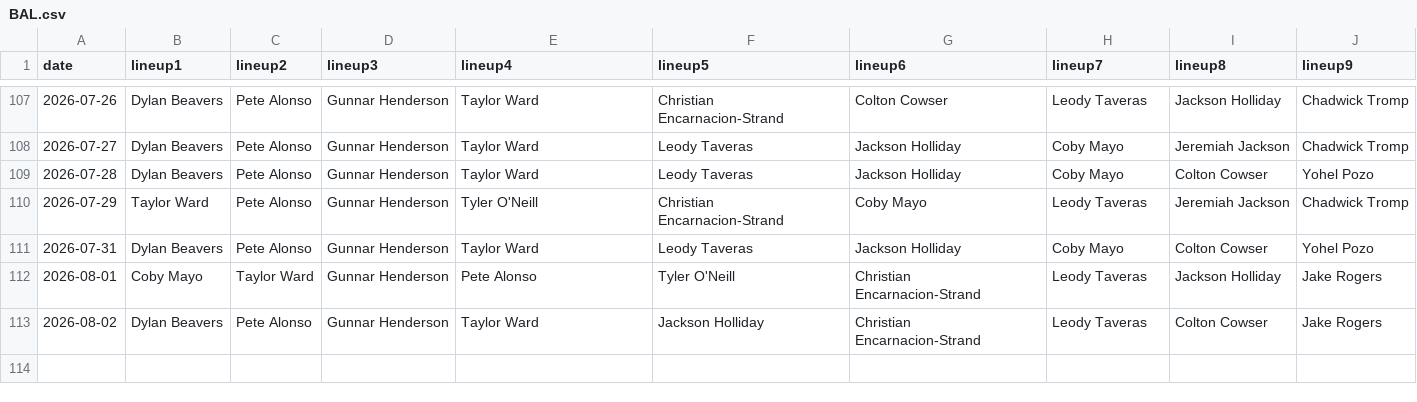
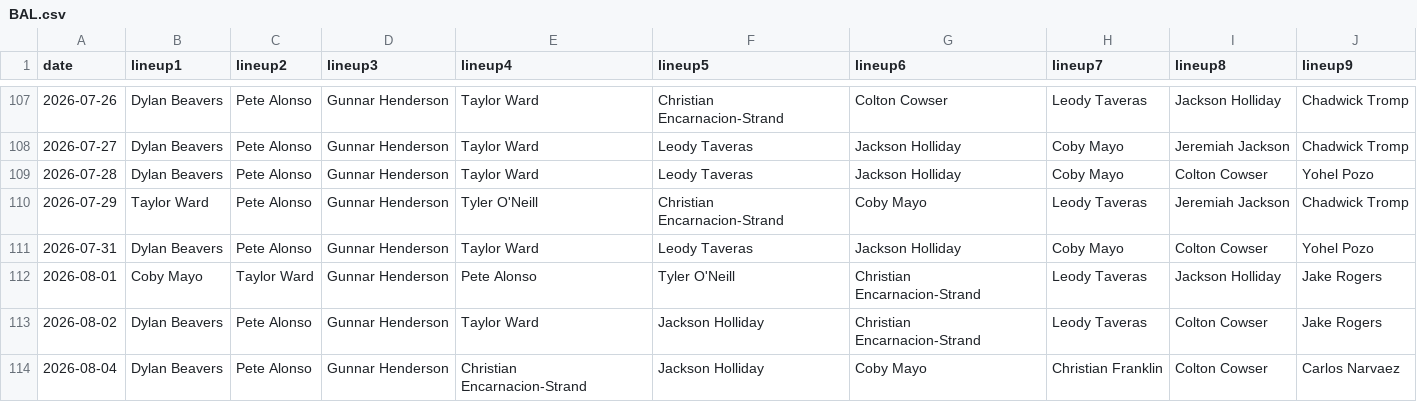
Before and after one commit to fantasy-toolz/batting-order, a CSV file: data/2026/BAL.csv, drawn as a sheet; only a part is shown, gaps mark what is left out; the diff names each change by its address in the sheet, - before the commit and + after, or states it on an @@ line.

```diff
--- a/data/2026/BAL.csv
+++ b/data/2026/BAL.csv
+row 114: 2026-08-04 | Dylan Beavers | Pete Alonso | Gunnar Henderson | Christian Encarnacion-Strand | Jackson Holliday | Coby Mayo | Christian Franklin | Colton Cowser | Carlos Narvaez
```
Also changed, not shown: data/2026/CWS.csv, data/2026/TOR.csv, 31 other files.
